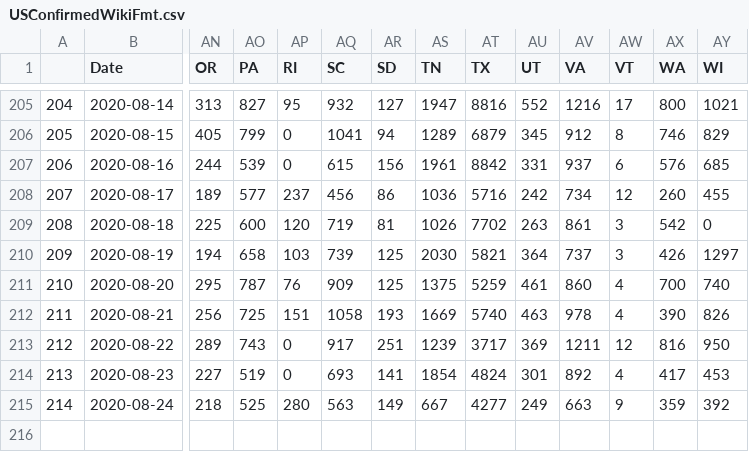
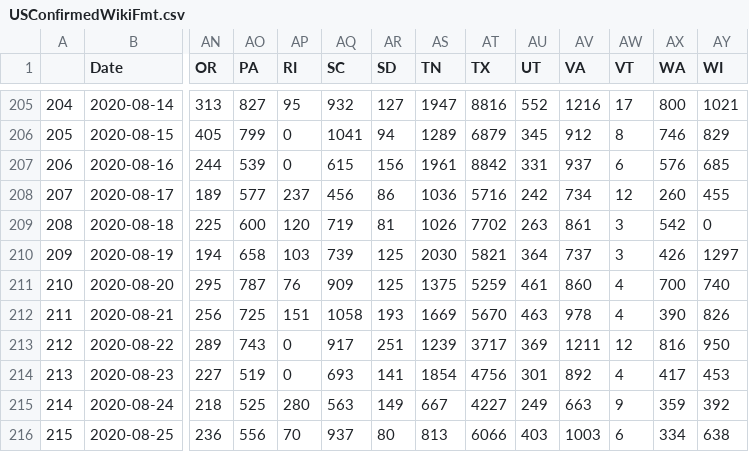
Before and after one commit to unstuck-pol-dev/COVID-19, a CSV file: csse_covid_19_data/csse_covid_19_time_series/USConfirmedWikiFmt.csv, drawn as a sheet; only a part is shown, gaps mark what is left out; rows hold the shown columns only; the diff names each change by its address in the sheet, - before the commit and + after, or states it on an @@ line.

Commit message:
Convert to wiki format 2020-08-26

```diff
--- a/csse_covid_19_data/csse_covid_19_time_series/USConfirmedWikiFmt.csv
+++ b/csse_covid_19_data/csse_covid_19_time_series/USConfirmedWikiFmt.csv
-AT212 (TX): 5740
+AT212 (TX): 5670
-AT214 (TX): 4824
+AT214 (TX): 4756
-AT215 (TX): 4277
+AT215 (TX): 4227
+row 216: 215 | 2020-08-25 | 236 | 556 | 70 | 937 | 80 | 813 | 6066 | 403 | 1003 | 6 | 334 | 638
```
